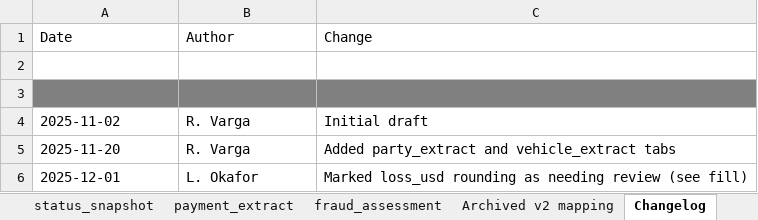
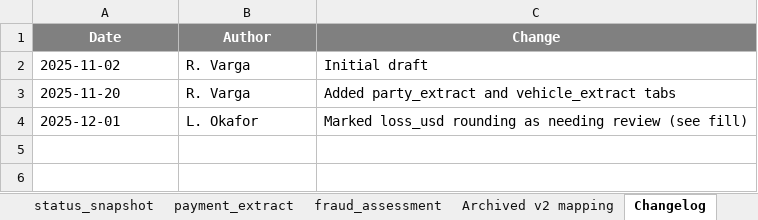
Before and after one commit to EqualExperts/satsuma-lang, an Excel workbook: evals/phase-0.5-probe/scenario/meridian-claims-P2.xlsx, sheet Changelog, drawn as a sheet; values as stored, in another font and other column widths than the file's, no borders; the diff names each change by its address in the sheet, - before the commit and + after, or states it on an @@ line.

Commit message:
fix(eval): regenerate committed workbooks, fix mapping-intent.json, drop ambiguity fills
The cycle-2 review's central finding (B1/B2/B3): the fixes had landed in the
generator and prose but not in the committed artifacts, and the test read its
own regenerated output. This commit closes all three.

B1 — committed workbooks regenerated. P0 and P2 now carry the 9 schema tabs
(with scratch in the damage_extent enum, the corrected risk_score='multiply
10', no Excel-only payment_id row), P2 has a README cover and no stray Sheet
tab. A third workbook, meridian-claims-1-mapping-P0.xlsx, is added as the
crossover cell's X-P0 counterpart (the crossover had only a .stm and now has
.md and .xlsx too).

B2 — mapping-intent.json fixed for real. scratch is in the damage_extent enum
values (not just the A3 description). The 'fourth planted ambiguity' note on
status_snapshot is corrected (total_exposure is a second site of A1, not a
fourth distinct ambiguity). falsePositiveDenominator is 25 (was 17), matching
the 25 unambiguous leaf targets. The T5 key grades over sites with A1 counted
as three; precision and recall share a unit. The claim_type enum is added to
the .stm, .md, and JSON so all three arms agree (the .stm previously declared
no enum while the other two did — the A3 defect inverted).

B3 — the test no longer mutates tracked files. It regenerates into a temp dir
and compares structurally against the committed files, so it DETECTS a stale
artifact instead of repairing one. Verified: against the stale committed
workbooks, the 6 workbook tests fail and git status is clean afterward (no
mutation). Against the freshly committed workbooks, all 8 pass. CI skips the
openpyxl tests (openpyxl not installed) as before.

Also: dropped the ambiguity fills from P2 per the reviewer's recommendation
(kept PII + needs-review). The pandas-can't-read-fill hazard survives intact
without leaking T5's key. A test pins that no row carries the old ambiguity
blue (D9E1F2) and that PII fill is present. Removed the dead P2_COMPUTED_FILL
and P2_AMBIGUITY_FILL constants and the CodeQL-flagged unused 'transform'
local. README and sl-jdho note updated from 'seventeen' to 'twenty-five'.

```diff
--- a/evals/phase-0.5-probe/scenario/meridian-claims-P2.xlsx (sheet Changelog)
+++ b/evals/phase-0.5-probe/scenario/meridian-claims-P2.xlsx (sheet Changelog)
@@ A1:C1 fill: none → #808080, bold: off → on, text colour: black → #FFFFFF, alignment: left → center @@
-row 2: (empty)
-row 3: (empty)
```
Also changed, not shown: sheet payment_extract, sheet claim_normalisation, sheet vehicle_extract, sheet fraud_assessment, sheet status_snapshot, sheet party_extract, 1 more sheet, other sheet tabs, evals/phase-0.5-probe/scenario/meridian-claims-P0.xlsx, 9 other files.
